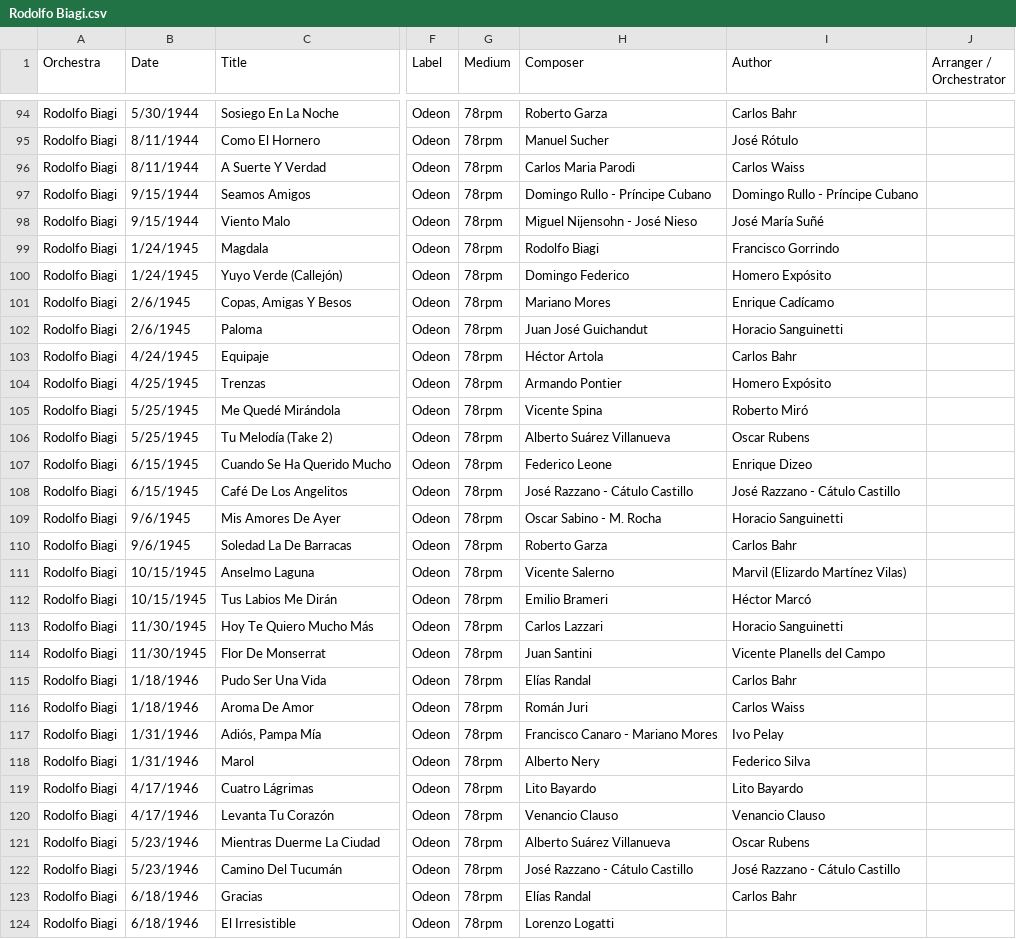
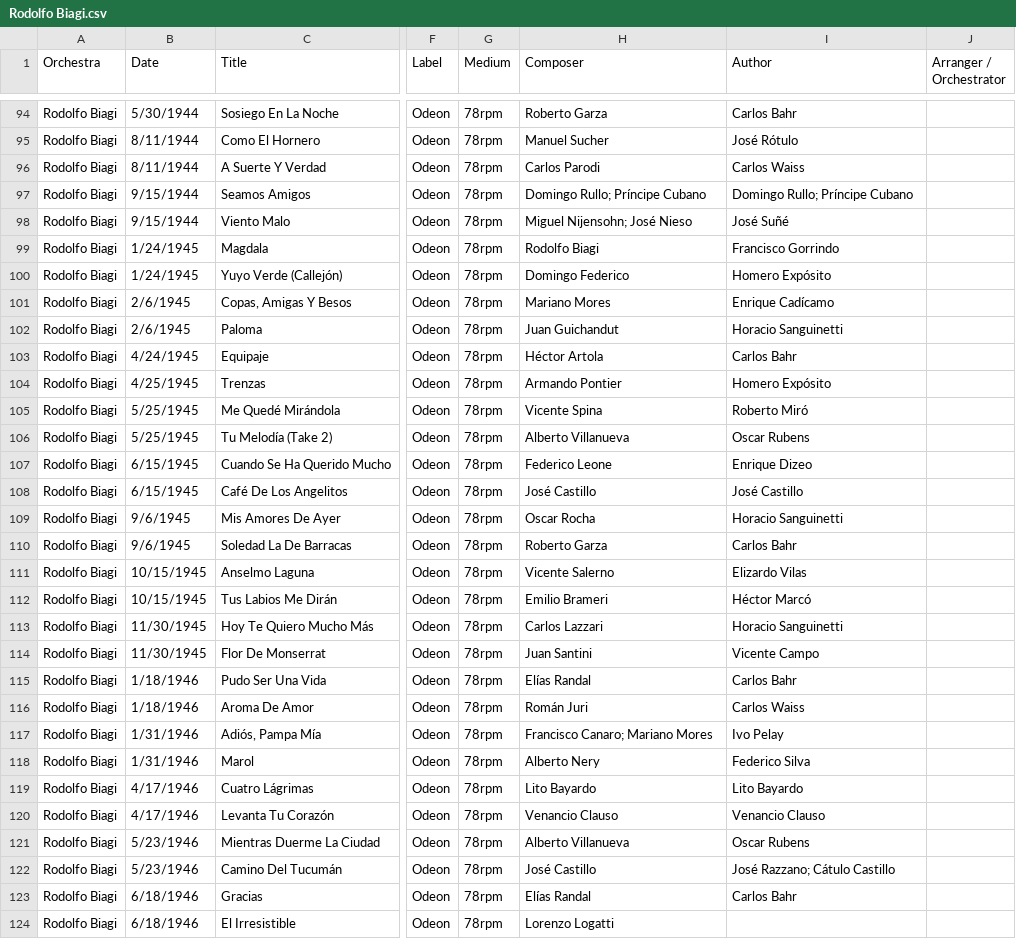
Before and after one commit to sericson0/tigertag, a CSV file: metadata/csv_files/Rodolfo Biagi.csv, drawn as a sheet; only a part is shown, gaps mark what is left out; the diff covers the shown part only; the diff names each change by its address in the sheet, - before the commit and + after, or states it on an @@ line.

```diff
--- a/metadata/csv_files/Rodolfo Biagi.csv
+++ b/metadata/csv_files/Rodolfo Biagi.csv
-H96 (Composer): Carlos Maria Parodi
+H96 (Composer): Carlos Parodi
-H97 (Composer): Domingo Rullo - Príncipe Cubano
+H97 (Composer): Domingo Rullo; Príncipe Cubano
-I97 (Author): Domingo Rullo - Príncipe Cubano
+I97 (Author): Domingo Rullo; Príncipe Cubano
-H98 (Composer): Miguel Nijensohn - José Nieso
+H98 (Composer): Miguel Nijensohn; José Nieso
-I98 (Author): José María Suñé
+I98 (Author): José Suñé
-H102 (Composer): Juan José Guichandut
+H102 (Composer): Juan Guichandut
-H106 (Composer): Alberto Suárez Villanueva
+H106 (Composer): Alberto Villanueva
-H108 (Composer): José Razzano - Cátulo Castillo
+H108 (Composer): José Castillo
-I108 (Author): José Razzano - Cátulo Castillo
+I108 (Author): José Castillo
-H109 (Composer): Oscar Sabino - M. Rocha
+H109 (Composer): Oscar Rocha
-I111 (Author): Marvil (Elizardo Martínez Vilas)
+I111 (Author): Elizardo Vilas
-I114 (Author): Vicente Planells del Campo
+I114 (Author): Vicente Campo
-H117 (Composer): Francisco Canaro - Mariano Mores
+H117 (Composer): Francisco Canaro; Mariano Mores
-H121 (Composer): Alberto Suárez Villanueva
+H121 (Composer): Alberto Villanueva
-H122 (Composer): José Razzano - Cátulo Castillo
+H122 (Composer): José Castillo
-I122 (Author): José Razzano - Cátulo Castillo
+I122 (Author): José Razzano; Cátulo Castillo
```
Also changed, not shown: 78 edited cells elsewhere in this file, metadata/csv_files/Anibal Troilo.csv, metadata/csv_files/Osvaldo Pugliese.csv, 15 other files.
